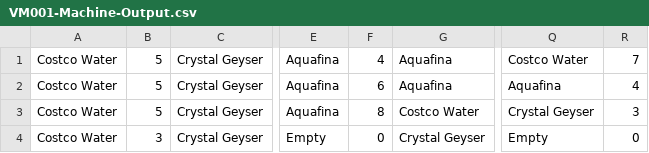
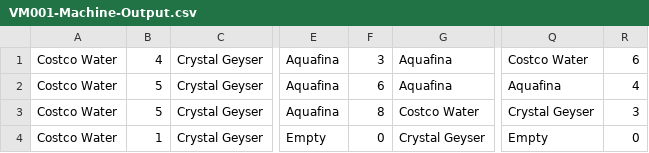
Before and after one commit to tolx/Vending-Machine-CS-M20, a CSV file: FinalProject/FinalProject/VM001-Machine-Output.csv, drawn as a sheet; only a part is shown, gaps mark what is left out; the diff names each change by its address in the sheet, - before the commit and + after, or states it on an @@ line.

```diff
--- a/FinalProject/FinalProject/VM001-Machine-Output.csv
+++ b/FinalProject/FinalProject/VM001-Machine-Output.csv
-B1: 5
+B1: 4
-F1: 4
+F1: 3
-R1: 7
+R1: 6
-B4: 3
+B4: 1
```
Also changed, not shown: 3 other files.
